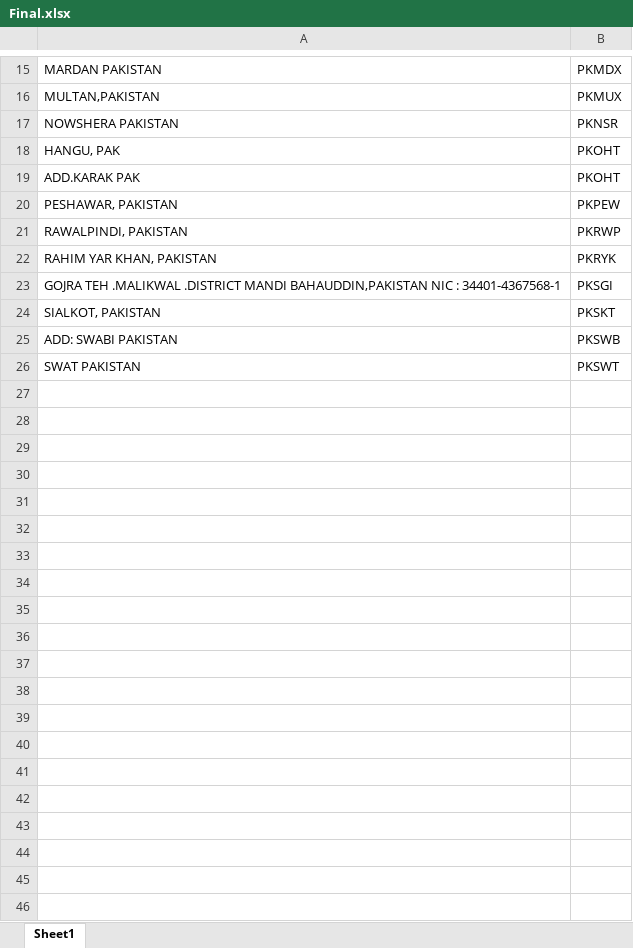
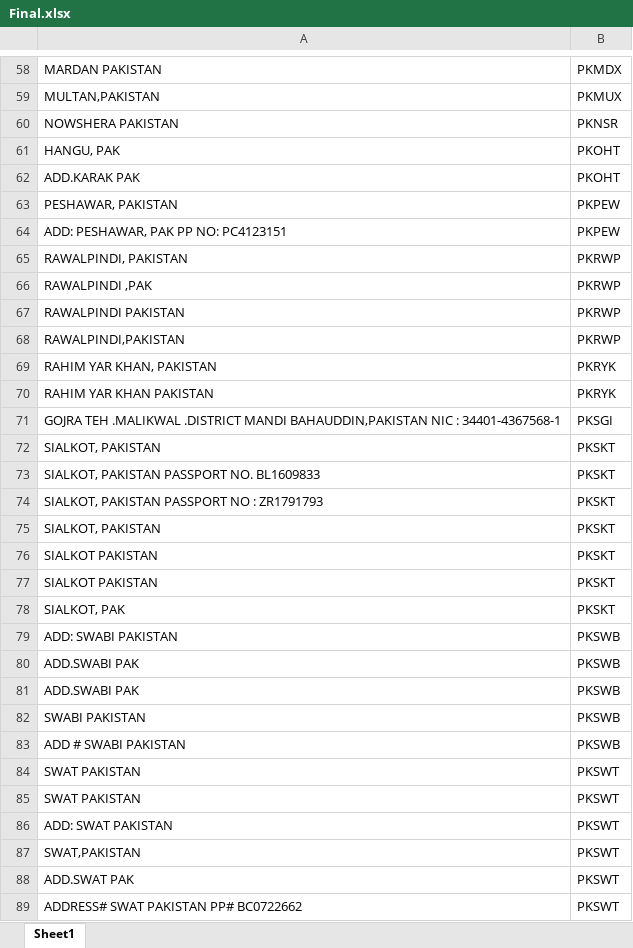
Before and after one commit to faheemuzzaman/PythonKaChilla, an Excel workbook: Day13/Final.xlsx, sheet Sheet1, drawn as a sheet; only a part is shown, gaps mark what is left out; values as stored, in another font and other column widths than the file's, no borders; the diff covers the shown part only; the diff names each change by its address in the sheet, - before the commit and + after, or states it on an @@ line.

```diff
--- a/Day13/Final.xlsx (sheet Sheet1)
+++ b/Day13/Final.xlsx (sheet Sheet1)
+row 64: ADD: PESHAWAR, PAK PP NO: PC4123151 | PKPEW
+row 66: RAWALPINDI ,PAK | PKRWP
+row 67: RAWALPINDI PAKISTAN | PKRWP
+row 68: RAWALPINDI,PAKISTAN | PKRWP
+row 70: RAHIM YAR KHAN PAKISTAN | PKRYK
+row 73: SIALKOT, PAKISTAN PASSPORT NO. BL1609833 | PKSKT
+row 74: SIALKOT, PAKISTAN PASSPORT NO : ZR1791793 | PKSKT
+row 75: SIALKOT, PAKISTAN | PKSKT
+row 76: SIALKOT PAKISTAN | PKSKT
+row 77: SIALKOT PAKISTAN | PKSKT
+row 78: SIALKOT, PAK | PKSKT
+row 80: ADD.SWABI PAK | PKSWB
+row 81: ADD.SWABI PAK | PKSWB
+row 82: SWABI PAKISTAN | PKSWB
+row 83: ADD # SWABI PAKISTAN | PKSWB
+row 85: SWAT PAKISTAN | PKSWT
+row 86: ADD: SWAT PAKISTAN | PKSWT
+row 87: SWAT,PAKISTAN | PKSWT
+row 88: ADD.SWAT PAK | PKSWT
+row 89: ADDRESS# SWAT PAKISTAN PP# BC0722662 | PKSWT
```
Also changed, not shown: 44 added rows and 1 removed row elsewhere in this sheet, 3 other files.
